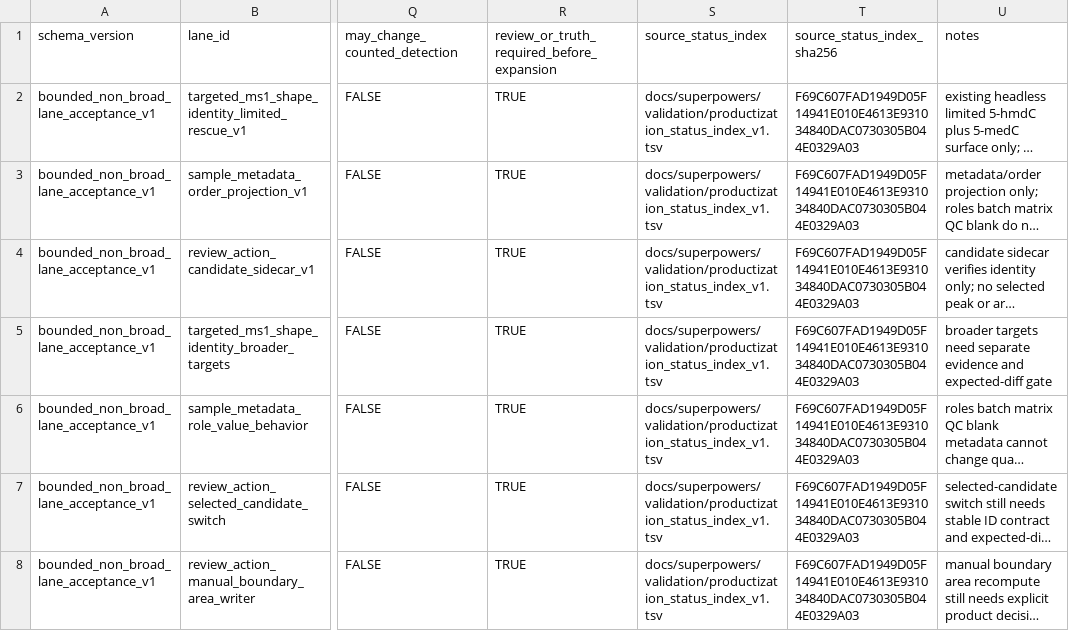
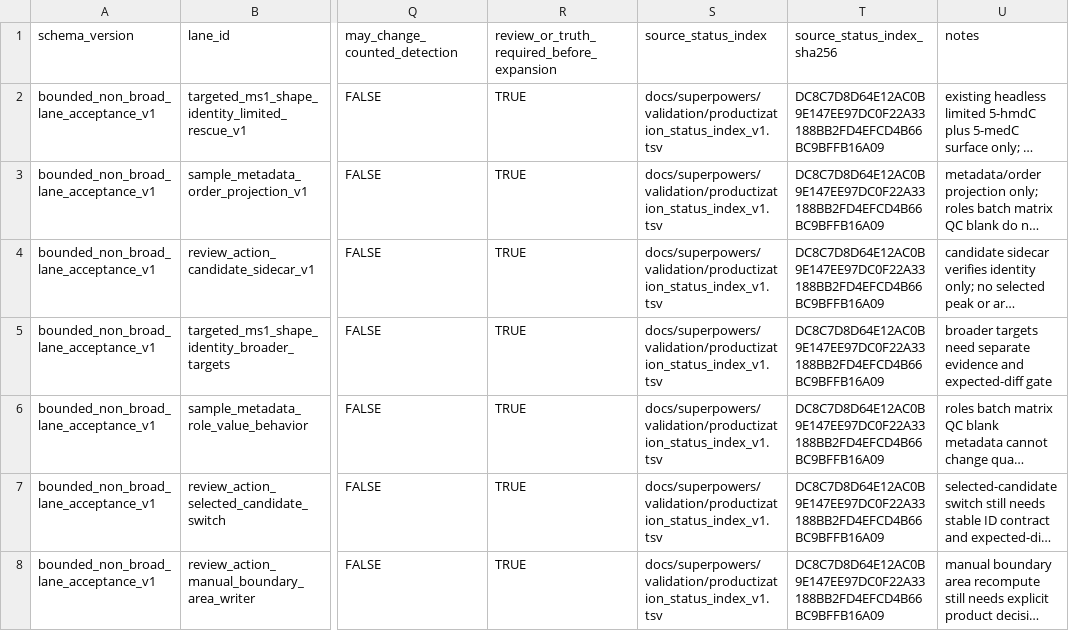
Before and after one commit to Chao-hu-Lab/XIC_Extractor, a TSV file: docs/superpowers/validation/bounded_non_broad_lane_acceptance_v1.tsv, drawn as a sheet; only a part is shown, gaps mark what is left out; long unchanged cells end in …; the diff names each change by its address in the sheet, - before the commit and + after, or states it on an @@ line.

```diff
--- a/docs/superpowers/validation/bounded_non_broad_lane_acceptance_v1.tsv
+++ b/docs/superpowers/validation/bounded_non_broad_lane_acceptance_v1.tsv
-T2:T8 (source_status_index_sha256): F69C607FAD1949D05F14941E010E4613E931034840DAC0730305B044E0329A03
+T2:T8 (source_status_index_sha256): DC8C7D8D64E12AC0B9E147EE97DC0F22A33188BB2FD4EFCD4B66BC9BFFB16A09
```
Also changed, not shown: docs/superpowers/validation/lockbox_ai_challenge_queue_v1.tsv, docs/superpowers/validation/lockbox_ai_challenge_result_log_v1.tsv, 13 other files.
